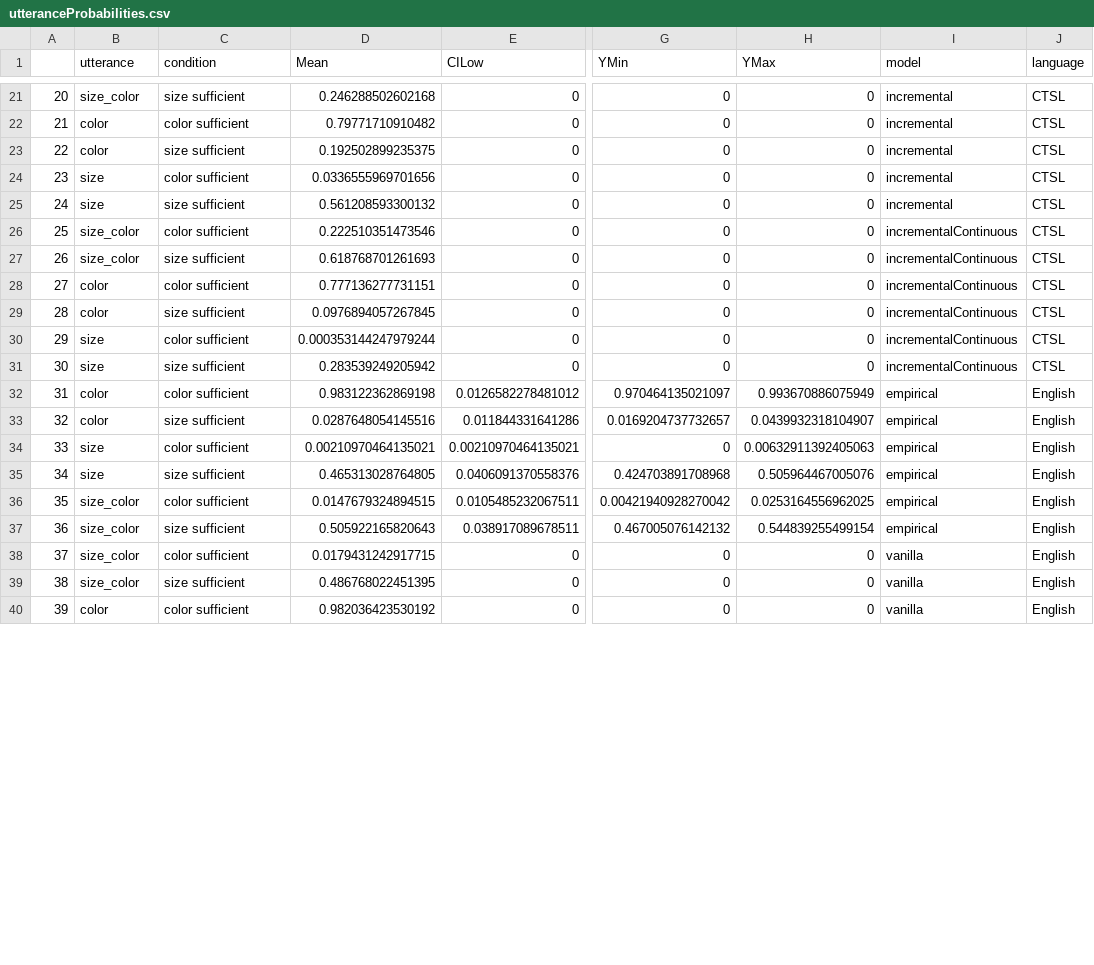
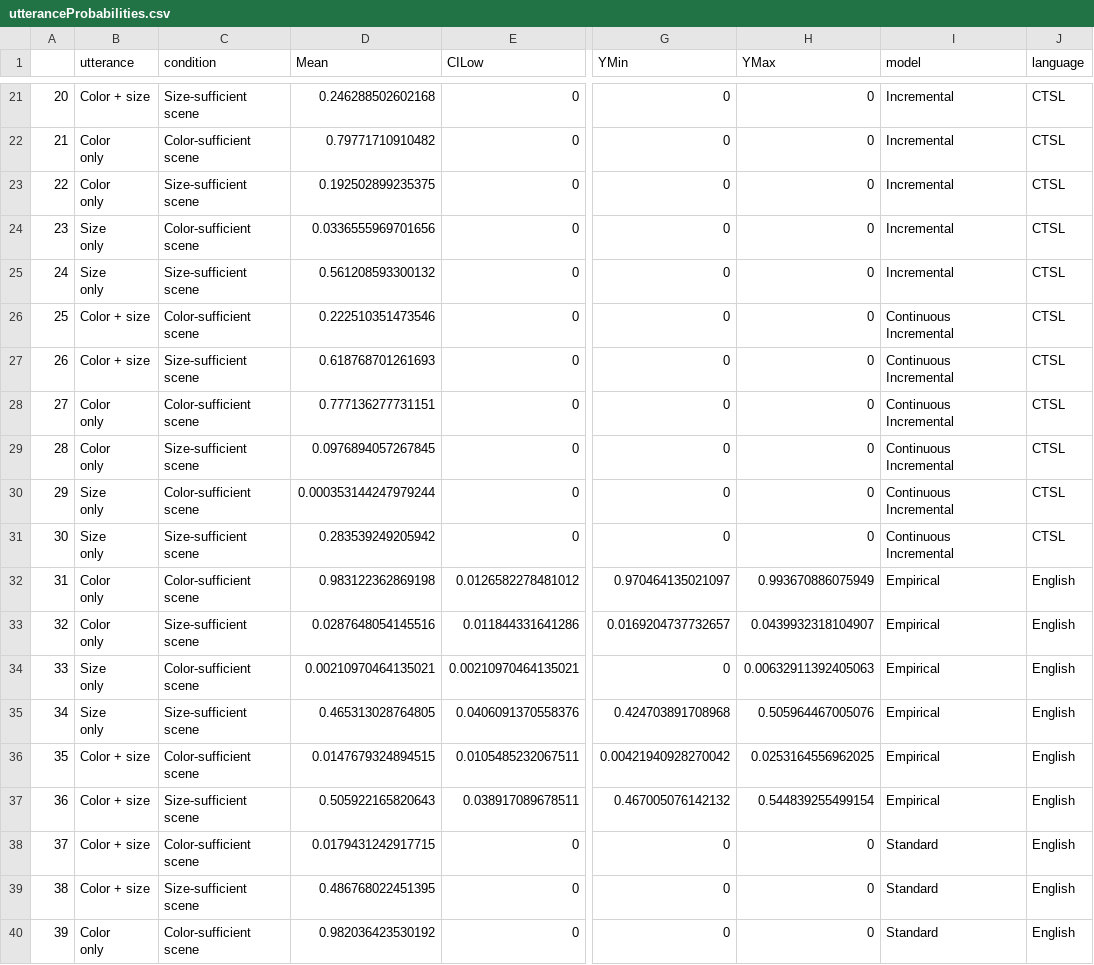
Before and after one commit to bwaldon/crossling_reference, a CSV file: analyses/CTSL/analyses/bda_ctsl/utteranceProbabilities.csv, drawn as a sheet; only a part is shown, gaps mark what is left out; ↵ is a line break in a cell; the diff covers the shown part only; the diff names each change by its address in the sheet, - before the commit and + after, or states it on an @@ line.

```diff
--- a/analyses/CTSL/analyses/bda_ctsl/utteranceProbabilities.csv
+++ b/analyses/CTSL/analyses/bda_ctsl/utteranceProbabilities.csv
-B21 (utterance): size_color
+B21 (utterance): Color + size
-C21 (condition): size sufficient
+C21 (condition): Size-sufficient scene
-I21:I25 (model): incremental
+I21:I25 (model): Incremental
-B22:B23 (utterance): color
+B22:B23 (utterance): Color ↵ only
-C22 (condition): color sufficient
+C22 (condition): Color-sufficient scene
-C23 (condition): size sufficient
+C23 (condition): Size-sufficient scene
-B24:B25 (utterance): size
+B24:B25 (utterance): Size ↵ only
-C24 (condition): color sufficient
+C24 (condition): Color-sufficient scene
-C25 (condition): size sufficient
+C25 (condition): Size-sufficient scene
-B26:B27 (utterance): size_color
+B26:B27 (utterance): Color + size
-C26 (condition): color sufficient
+C26 (condition): Color-sufficient scene
-I26:I31 (model): incrementalContinuous
+I26:I31 (model): Continuous ↵ Incremental
-C27 (condition): size sufficient
+C27 (condition): Size-sufficient scene
-B28:B29 (utterance): color
+B28:B29 (utterance): Color ↵ only
-C28 (condition): color sufficient
+C28 (condition): Color-sufficient scene
-C29 (condition): size sufficient
+C29 (condition): Size-sufficient scene
-B30:B31 (utterance): size
+B30:B31 (utterance): Size ↵ only
-C30 (condition): color sufficient
+C30 (condition): Color-sufficient scene
-C31 (condition): size sufficient
+C31 (condition): Size-sufficient scene
-B32:B33 (utterance): color
+B32:B33 (utterance): Color ↵ only
-C32 (condition): color sufficient
+C32 (condition): Color-sufficient scene
-I32:I37 (model): empirical
+I32:I37 (model): Empirical
-C33 (condition): size sufficient
+C33 (condition): Size-sufficient scene
-B34:B35 (utterance): size
+B34:B35 (utterance): Size ↵ only
-C34 (condition): color sufficient
+C34 (condition): Color-sufficient scene
-C35 (condition): size sufficient
+C35 (condition): Size-sufficient scene
-B36:B39 (utterance): size_color
+B36:B39 (utterance): Color + size
-C36 (condition): color sufficient
+C36 (condition): Color-sufficient scene
-C37 (condition): size sufficient
+C37 (condition): Size-sufficient scene
-C38 (condition): color sufficient
+C38 (condition): Color-sufficient scene
-I38:I40 (model): vanilla
+I38:I40 (model): Standard
-C39 (condition): size sufficient
+C39 (condition): Size-sufficient scene
-B40 (utterance): color
+B40 (utterance): Color ↵ only
-C40 (condition): color sufficient
+C40 (condition): Color-sufficient scene
```
Also changed, not shown: 120 edited cells elsewhere in this file, 15 other files.
